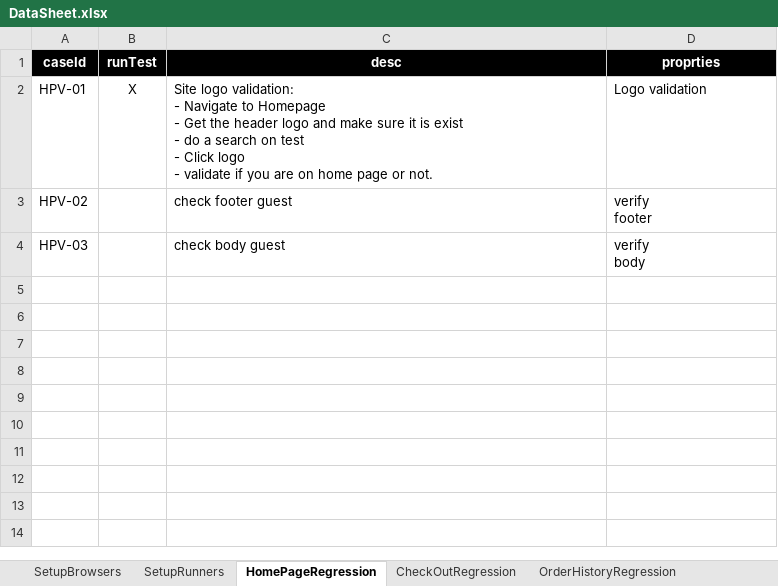
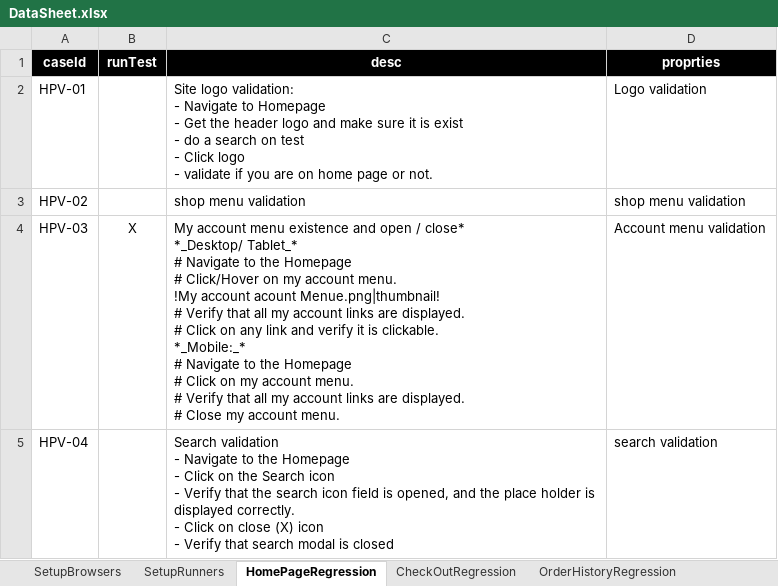
Before and after one commit to walahamad/CBISmoke, an Excel workbook: src/com/generic/config/DataSheet.xlsx, sheet HomePageRegression, drawn as a sheet; only a part is shown; values as stored, in another font and other column widths than the file's, no borders; ↵ is a line break in a cell; the diff covers the shown part only; the diff names each change by its address in the sheet, - before the commit and + after, or states it on an @@ line.

```diff
--- a/src/com/generic/config/DataSheet.xlsx (sheet HomePageRegression)
+++ b/src/com/generic/config/DataSheet.xlsx (sheet HomePageRegression)
-B2 (runTest): X
+B2 (runTest): (empty)
-C3 (desc): check footer guest
+C3 (desc): shop menu validation
-D3 (proprties): verify ↵ footer
+D3 (proprties): shop menu validation
-B4 (runTest): (empty)
+B4 (runTest): X
-C4 (desc): check body guest
+C4 (desc): My account menu existence and open / close* ↵ *_Desktop/ Tablet_* ↵ # Navigate to the Homepage ↵ # Click/Hover on my account menu. ↵ !My account acount Menue.png|thumbnail! ↵ # Verify that all my account links are displayed. ↵ # Click on any link and verify it is clickable. ↵ *_Mobile:_* ↵ # Navigate to the Homepage ↵ # Click on my account menu. ↵ # Verify that all my account links are displayed. ↵ # Close my account menu.
-D4 (proprties): verify ↵ body
+D4 (proprties): Account menu validation
+row 5: HPV-04 |  | Search validation ↵ - Navigate to the Homepage ↵ - Click on the Search icon ↵ - Verify that the search icon field is opened, and the place holder is displayed correctly. ↵ - Click on close (X) icon ↵ - Verify that search modal is closed | search validation
```
Also changed, not shown: 3 added rows elsewhere in this sheet, sheet PDPRegression, 1 other file.
